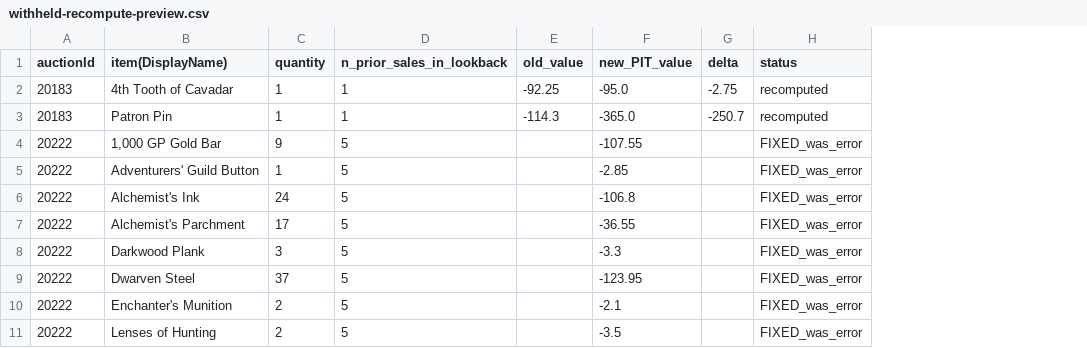
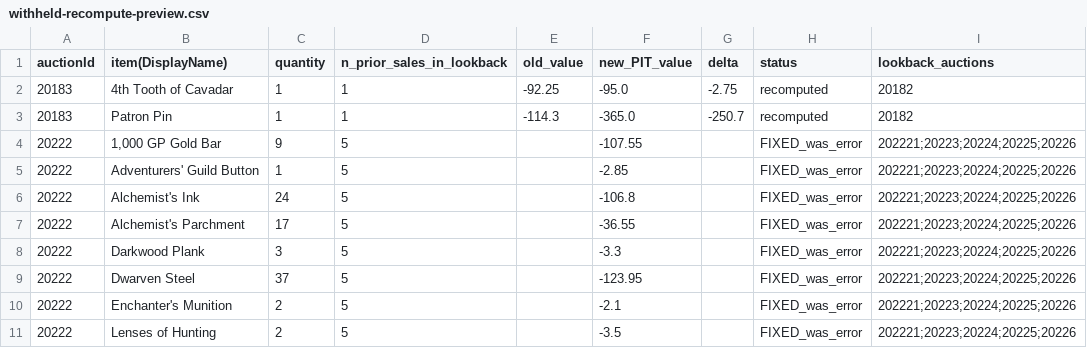
Before and after one commit to mjdomask-jpg/trueDungeonAuctionPrices, a CSV file: docs/withheld-recompute-preview.csv, drawn as a sheet; only a part is shown; the diff names each change by its address in the sheet, - before the commit and + after, or states it on an @@ line.

```diff
--- a/docs/withheld-recompute-preview.csv
+++ b/docs/withheld-recompute-preview.csv
+column I (lookback_auctions), rows 2-11: 20182 | 20182 | 202221;20223;20224;20225;20226 | 202221;20223;20224;20225;20226 | 202221;20223;20224;20225;20226 | 202221;20223;20224;20225;20226 | 202221;20223;20224;20225;20226 | 202221;20223;20224;20225;20226 | 202221;20223;20224;20225;20226 | 202221;20223;20224;20225;20226
```
Also changed, not shown: 7 other files.
